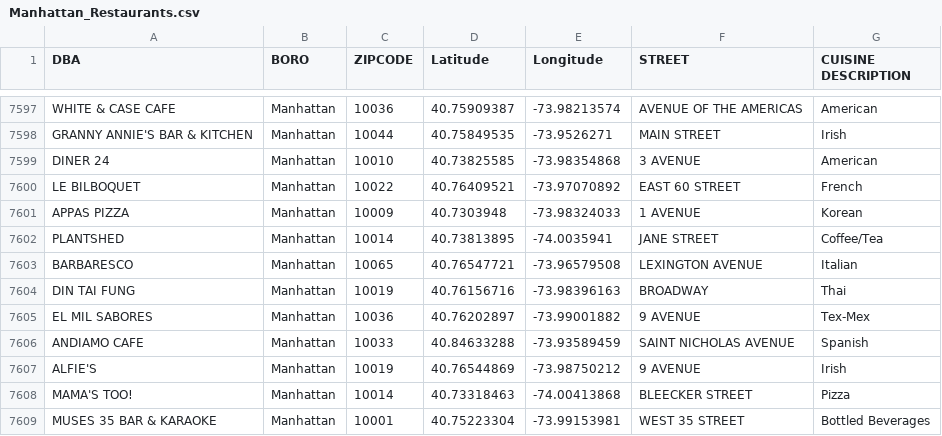
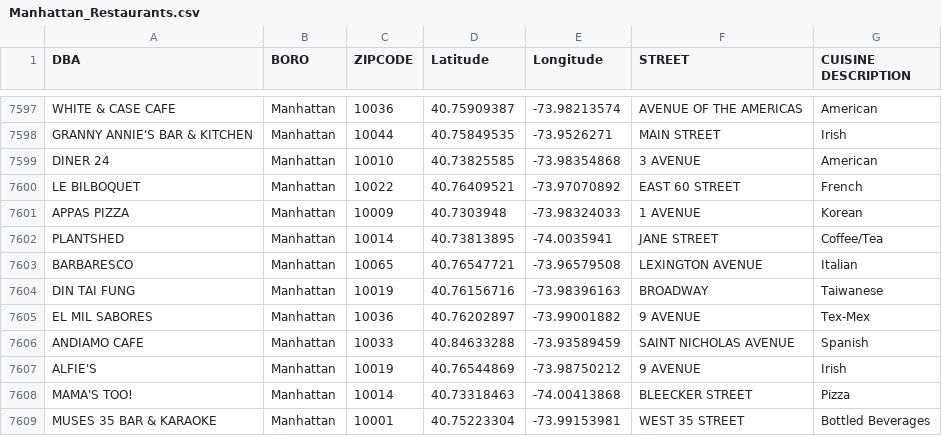
Before and after one commit to FC929/Distribution-of-Restaurants-in-Manhattan, a CSV file: Manhattan_Restaurants.csv, drawn as a sheet; only a part is shown, gaps mark what is left out.

Commit message:
Add files via upload

```diff
--- a/Manhattan_Restaurants.csv
+++ b/Manhattan_Restaurants.csv
@@ -7603,3 +7603,3 @@ PLANTSHED,Manhattan,10014,40.73813895,-74.0035941,JANE STREET,Coffee/Tea
 BARBARESCO,Manhattan,10065,40.76547721,-73.96579508,LEXINGTON AVENUE,Italian
-DIN TAI FUNG,Manhattan,10019,40.76156716,-73.98396163,BROADWAY,Thai
+DIN TAI FUNG,Manhattan,10019,40.76156716,-73.98396163,BROADWAY,Taiwanese
 EL MIL SABORES,Manhattan,10036,40.76202897,-73.99001882,9 AVENUE,Tex-Mex
```
